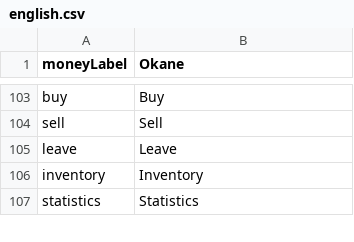
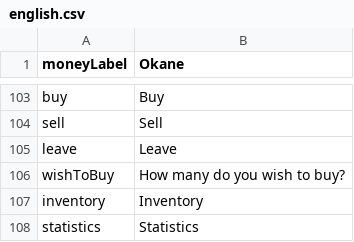
Before and after one commit to MaximeJoly96/LC_Unity, a CSV file: LC_Unity/Assets/Data/Languages/english.csv, drawn as a sheet; only a part is shown, gaps mark what is left out.

```diff
--- a/LC_Unity/Assets/Data/Languages/english.csv
+++ b/LC_Unity/Assets/Data/Languages/english.csv
@@ -105,2 +105,3 @@ sell;Sell
 leave;Leave
+wishToBuy;How many do you wish to buy?
 inventory;Inventory
```
Also changed, not shown: LC_Unity/Assets/Data/Languages/french.csv, 23 other files.
